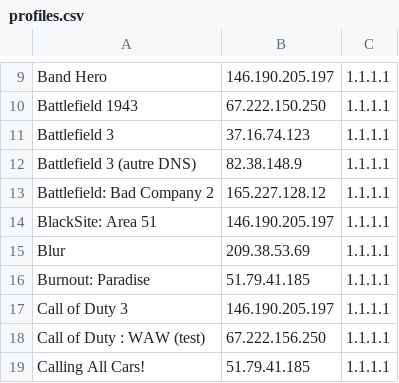
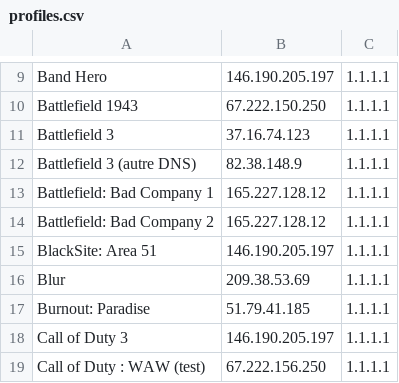
Before and after one commit to ravagegamer74-design/SirDNS, a CSV file: profiles.csv, drawn as a sheet; only a part is shown, gaps mark what is left out; the shorter side is filled out with more unchanged rows; the diff names each change by its address in the sheet, - before the commit and + after, or states it on an @@ line.

Commit message:
profiles.csv

```diff
--- a/profiles.csv
+++ b/profiles.csv
+row 13: Battlefield: Bad Company 1 | 165.227.128.12 | 1.1.1.1
```
